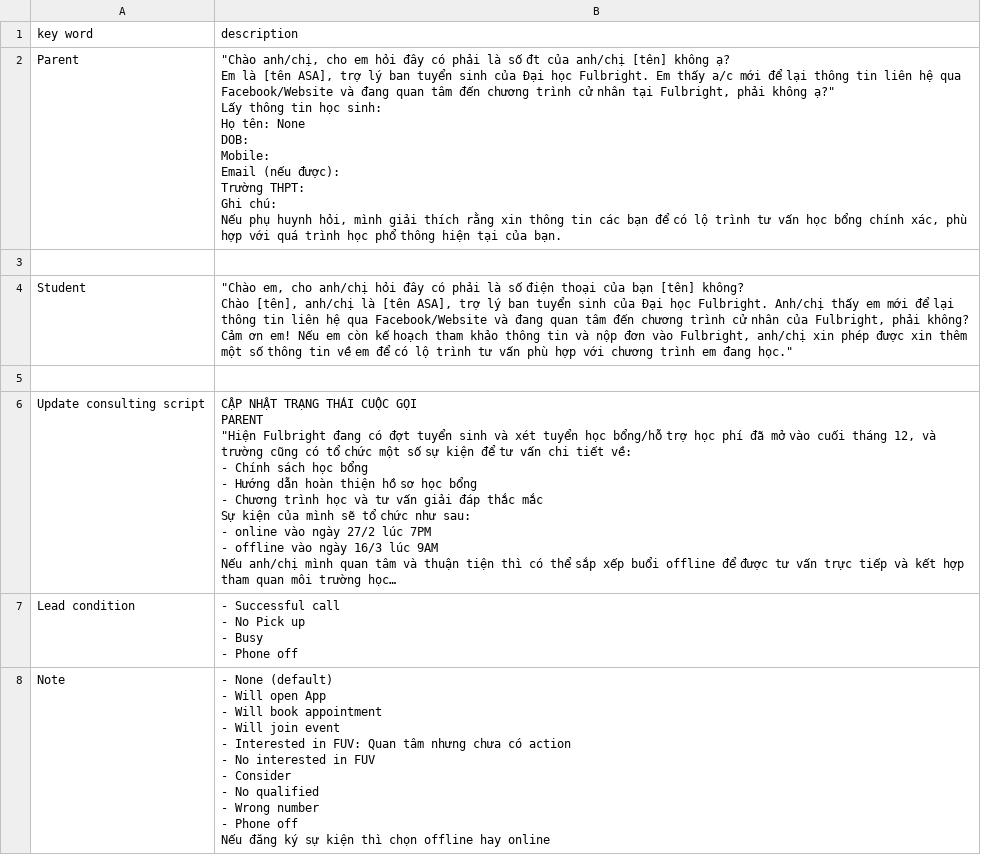
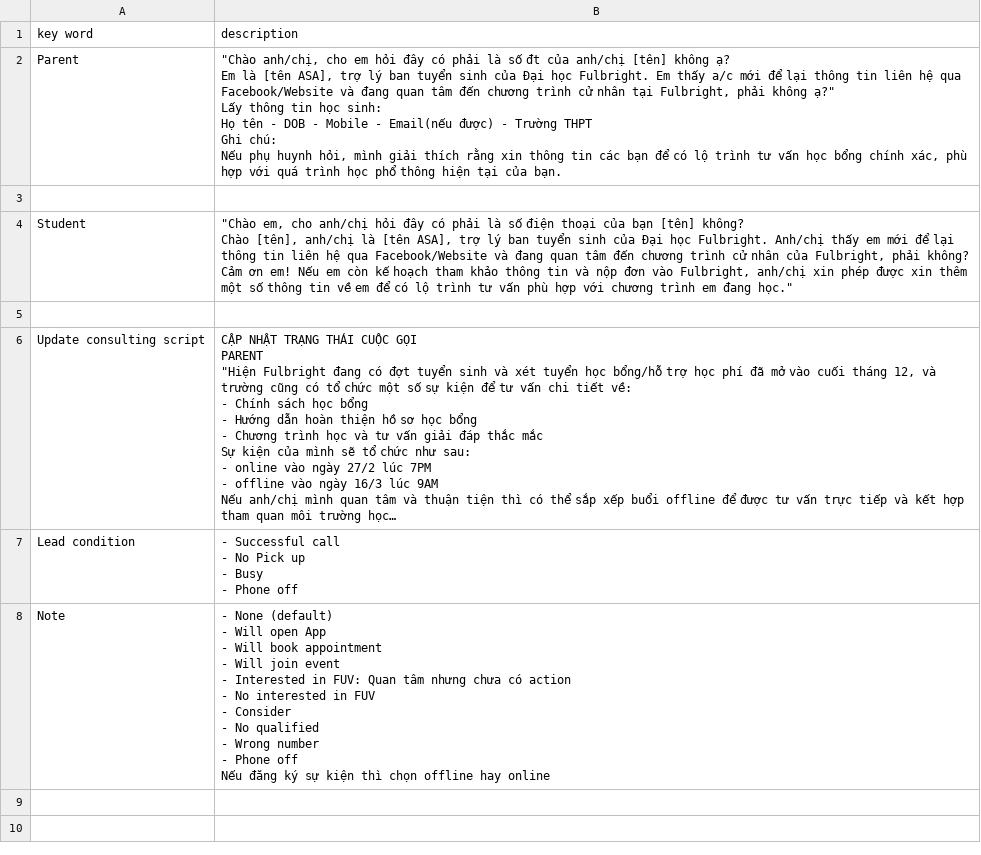
Before and after one commit to mintus2511/CC_Chatbot, a CSV file: CC_Script.csv, drawn as a sheet; long unchanged cells end in ….

Commit message:
Update CC_Script.csv

```diff
--- a/CC_Script.csv
+++ b/CC_Script.csv
@@ -1,15 +1,12 @@
 key word,description
-Parent,"""Chào anh/chị, cho em hỏi đây có phải là số đt của anh/chị [tên] không ạ?
-
-Em là [tên ASA], trợ lý ban tuyển sinh của Đại học Fulbright. Em thấy a/c mới để lại thông tin liên hệ qua Facebook/Website và đang quan tâm đến chương trình cử nhân tại Fulbright, phải không ạ?""
-
-Lấy thông tin học sinh:
-
-Họ tên: None
-DOB:
-Mobile:
-Email (nếu được):
-Trường THPT:
-Ghi chú:
-Nếu phụ huynh hỏi, mình giải thích rằng xin thông tin các bạn để có lộ trình tư vấn học bổng chính xác, phù hợp với quá trình học phổ thông hiện tại của bạn."
+Parent,"""Chào anh/chị, cho em hỏi đây có phải là số đt của anh/chị [tên] không ạ?
+
+Em là [tên ASA], trợ lý ban tuyển sinh của Đại học Fulbright. Em thấy a/c mới để lại thông tin liên hệ qua Facebook/Website và đang quan tâm đến chương trình cử nhân tại Fulbright, phải không ạ?""
+
+Lấy thông tin học sinh:
+
+Họ tên - DOB - Mobile - Email(nếu được) - Trường THPT
+
+Ghi chú:
+Nếu phụ huynh hỏi, mình giải thích rằng xin thông tin các bạn để có lộ trình tư vấn học bổng chính xác, phù hợp với quá trình học phổ thông hiện tại của bạn."
 
```
